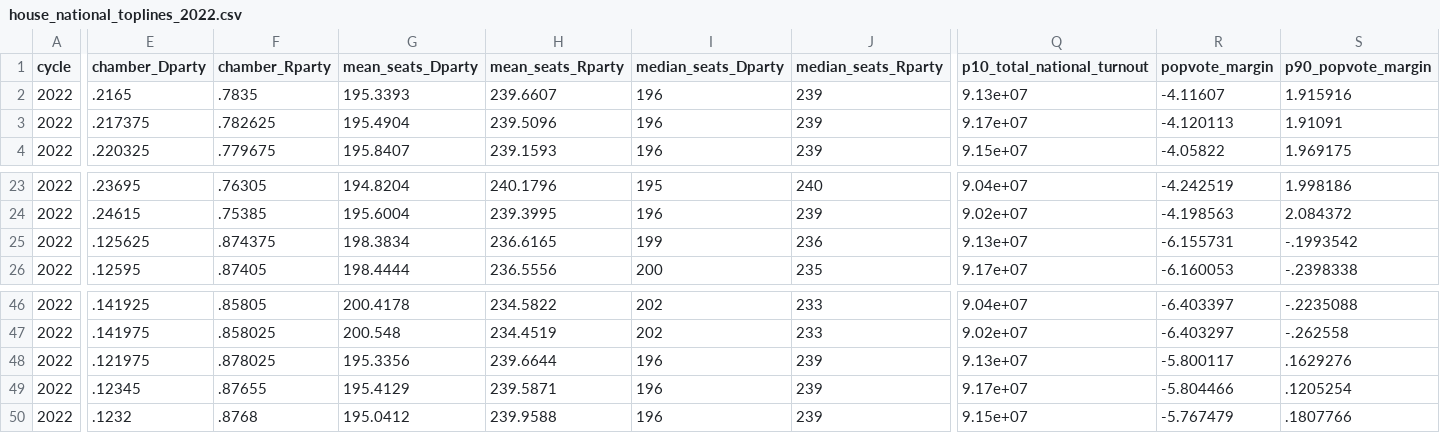
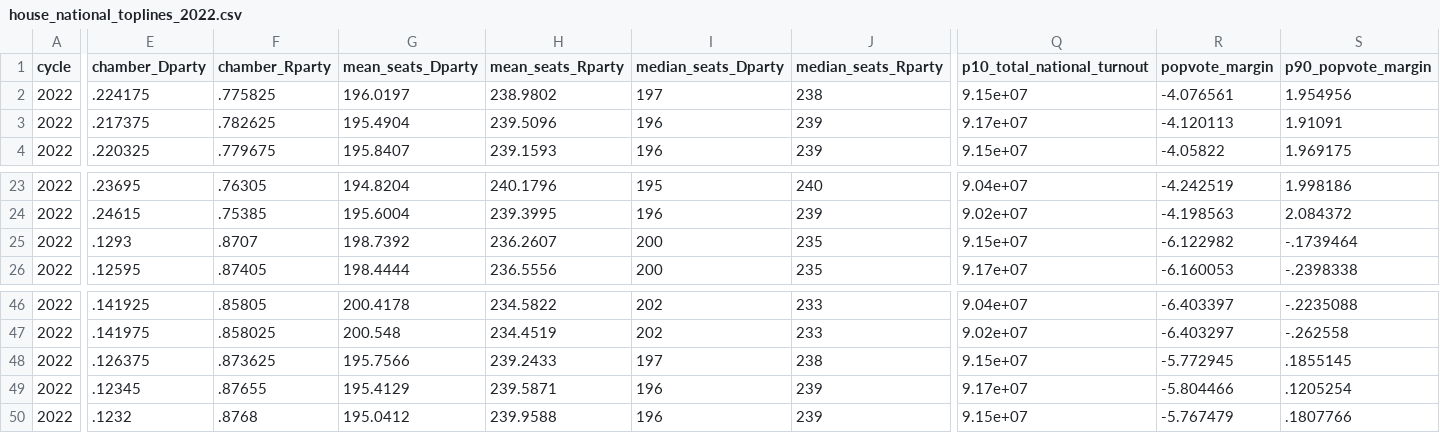
Before and after one commit to dcadata/fivey-is-an-emotional-fox, a CSV file: data/house_national_toplines_2022.csv, drawn as a sheet; only a part is shown, gaps mark what is left out; the diff covers the shown part only; the diff names each change by its address in the sheet, - before the commit and + after, or states it on an @@ line.

```diff
--- a/data/house_national_toplines_2022.csv
+++ b/data/house_national_toplines_2022.csv
-E2 (chamber_Dparty): .2165
+E2 (chamber_Dparty): .224175
-F2 (chamber_Rparty): .7835
+F2 (chamber_Rparty): .775825
-G2 (mean_seats_Dparty): 195.3393
+G2 (mean_seats_Dparty): 196.0197
-H2 (mean_seats_Rparty): 239.6607
+H2 (mean_seats_Rparty): 238.9802
-I2 (median_seats_Dparty): 196
+I2 (median_seats_Dparty): 197
-J2 (median_seats_Rparty): 239
+J2 (median_seats_Rparty): 238
-Q2 (p10_total_national_turnout): 9.13e+07
+Q2 (p10_total_national_turnout): 9.15e+07
-R2 (popvote_margin): -4.11607
+R2 (popvote_margin): -4.076561
-S2 (p90_popvote_margin): 1.915916
+S2 (p90_popvote_margin): 1.954956
-E25 (chamber_Dparty): .125625
+E25 (chamber_Dparty): .1293
-F25 (chamber_Rparty): .874375
+F25 (chamber_Rparty): .8707
-G25 (mean_seats_Dparty): 198.3834
+G25 (mean_seats_Dparty): 198.7392
-H25 (mean_seats_Rparty): 236.6165
+H25 (mean_seats_Rparty): 236.2607
-I25 (median_seats_Dparty): 199
+I25 (median_seats_Dparty): 200
-J25 (median_seats_Rparty): 236
+J25 (median_seats_Rparty): 235
-Q25 (p10_total_national_turnout): 9.13e+07
+Q25 (p10_total_national_turnout): 9.15e+07
-R25 (popvote_margin): -6.155731
+R25 (popvote_margin): -6.122982
-S25 (p90_popvote_margin): -.1993542
+S25 (p90_popvote_margin): -.1739464
-E48 (chamber_Dparty): .121975
+E48 (chamber_Dparty): .126375
-F48 (chamber_Rparty): .878025
+F48 (chamber_Rparty): .873625
-G48 (mean_seats_Dparty): 195.3356
+G48 (mean_seats_Dparty): 195.7566
-H48 (mean_seats_Rparty): 239.6644
+H48 (mean_seats_Rparty): 239.2433
-I48 (median_seats_Dparty): 196
+I48 (median_seats_Dparty): 197
-J48 (median_seats_Rparty): 239
+J48 (median_seats_Rparty): 238
-Q48 (p10_total_national_turnout): 9.13e+07
+Q48 (p10_total_national_turnout): 9.15e+07
-R48 (popvote_margin): -5.800117
+R48 (popvote_margin): -5.772945
-S48 (p90_popvote_margin): .1629276
+S48 (p90_popvote_margin): .1855145
```
Also changed, not shown: 10 edited cells elsewhere in this file, data/governor_state_toplines_2022.csv, data/senate_national_toplines_2022.csv, 2 other files.
